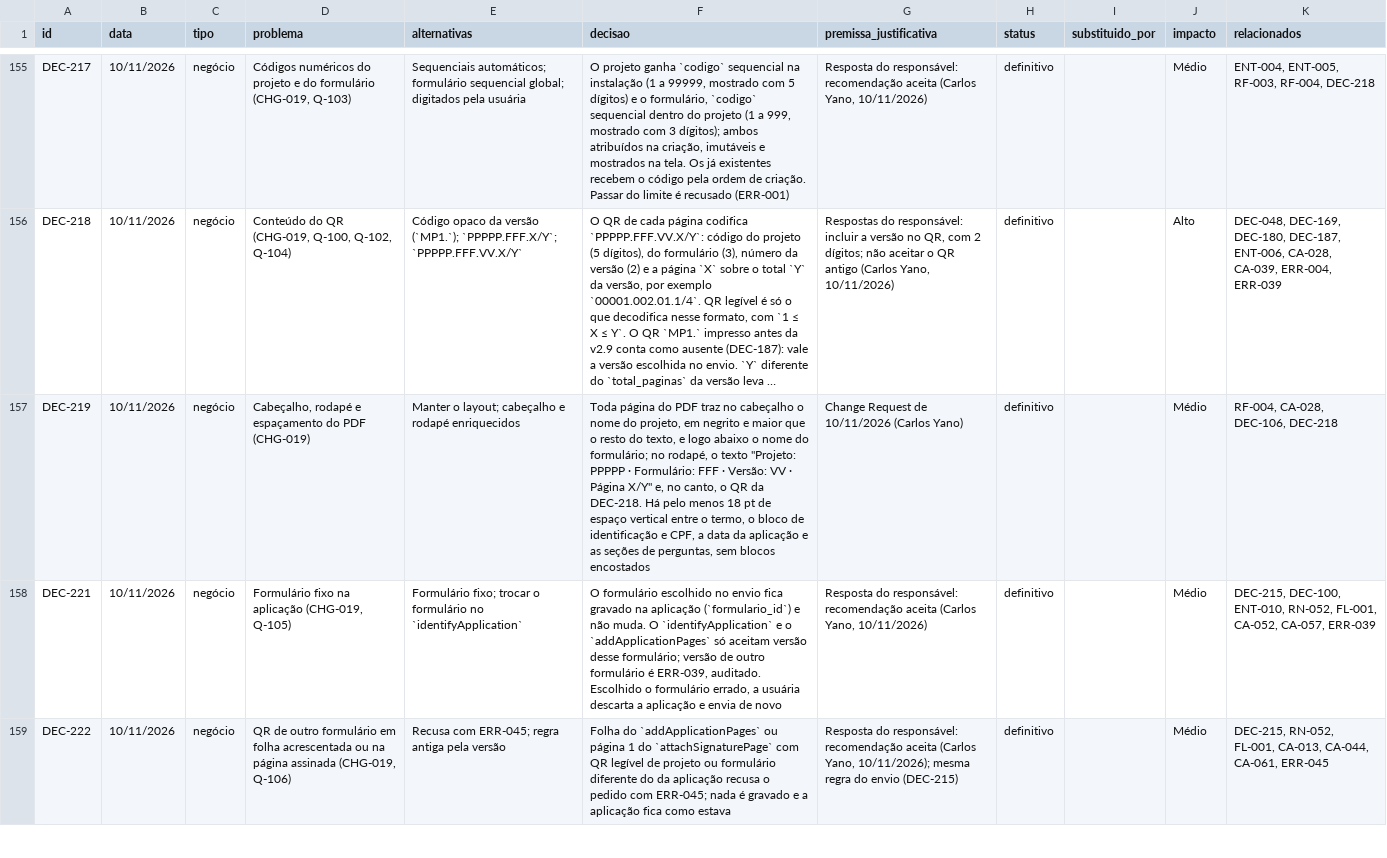
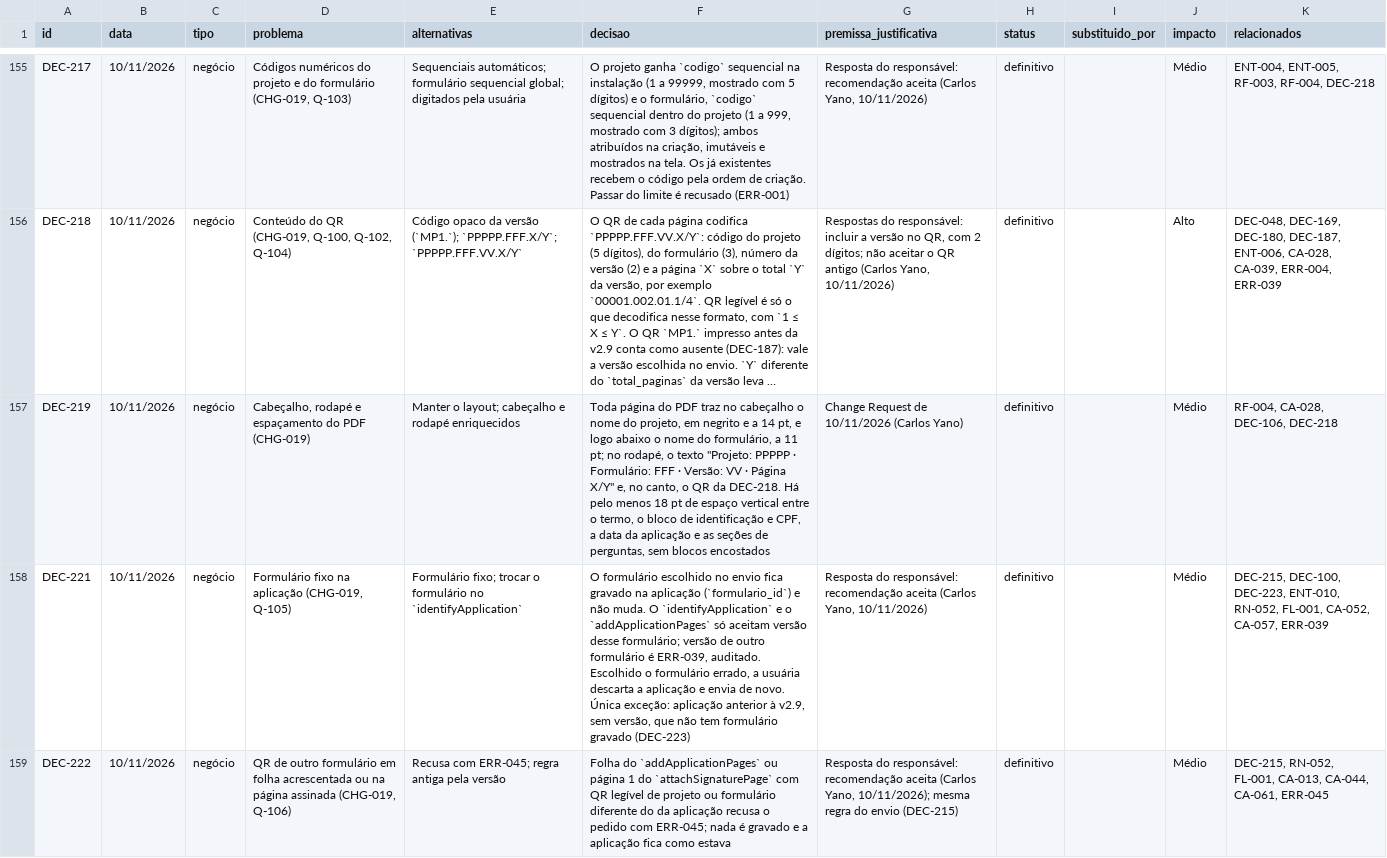
Before and after one commit to carlosyano/MinhaPesquisa, a CSV file: registros/registro_decisoes.csv, drawn as a sheet; only a part is shown, gaps mark what is left out; long unchanged cells end in …; the diff covers the shown part only; the diff names each change by its address in the sheet, - before the commit and + after, or states it on an @@ line.

```diff
--- a/registros/registro_decisoes.csv
+++ b/registros/registro_decisoes.csv
-F157 (decisao): …negrito e maior que o resto do texto, e logo abaixo o nome do formulário; no rodapé,…
+F157 (decisao): …negrito e a 14 pt, e logo abaixo o nome do formulário, a 11 pt; no rodapé,…
-F158 (decisao): …envia de novo
+F158 (decisao): …envia de novo. Única exceção: aplicação anterior à v2.9, sem versão, que não tem formulário gravado (DEC-223)
-K158 (relacionados): DEC-215, DEC-100, ENT-010, RN-052,…
+K158 (relacionados): DEC-215, DEC-100, DEC-223, ENT-010, RN-052,…
```
Also changed, not shown: 2 added rows and 2 edited cells elsewhere in this file, registros/catalogo_erros.csv, registros/controle_mudancas.csv, 9 other files.
